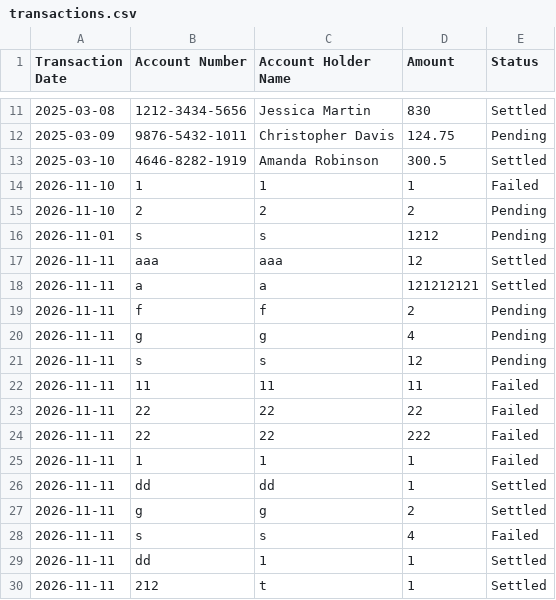
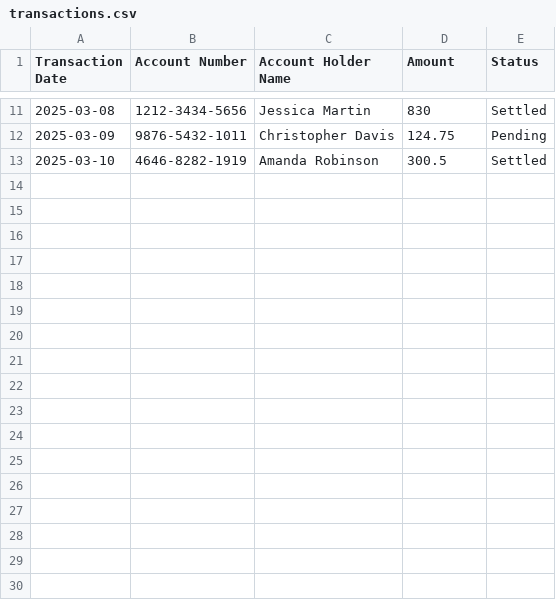
Before and after one commit to timothyesturas/transaction-backend, a CSV file: data/transactions.csv, drawn as a sheet; only a part is shown, gaps mark what is left out; the diff names each change by its address in the sheet, - before the commit and + after, or states it on an @@ line.

Commit message:
clean transaction data and controller

```diff
--- a/data/transactions.csv
+++ b/data/transactions.csv
-row 14: 2026-11-10 | 1 | 1 | 1 | Failed
-row 15: 2026-11-10 | 2 | 2 | 2 | Pending
-row 16: 2026-11-01 | s | s | 1212 | Pending
-row 17: 2026-11-11 | aaa | aaa | 12 | Settled
-row 18: 2026-11-11 | a | a | 121212121 | Settled
-row 19: 2026-11-11 | f | f | 2 | Pending
-row 20: 2026-11-11 | g | g | 4 | Pending
-row 21: 2026-11-11 | s | s | 12 | Pending
-row 22: 2026-11-11 | 11 | 11 | 11 | Failed
-row 23: 2026-11-11 | 22 | 22 | 22 | Failed
-row 24: 2026-11-11 | 22 | 22 | 222 | Failed
-row 25: 2026-11-11 | 1 | 1 | 1 | Failed
-row 26: 2026-11-11 | dd | dd | 1 | Settled
-row 27: 2026-11-11 | g | g | 2 | Settled
-row 28: 2026-11-11 | s | s | 4 | Failed
-row 29: 2026-11-11 | dd | 1 | 1 | Settled
-row 30: 2026-11-11 | 212 | t | 1 | Settled
```
Also changed, not shown: 1 other file.
